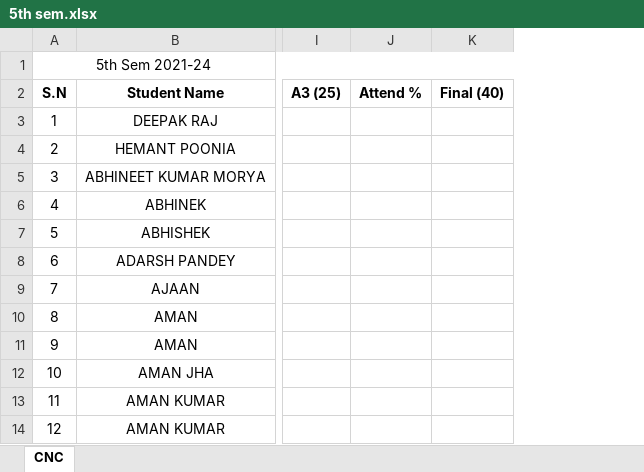
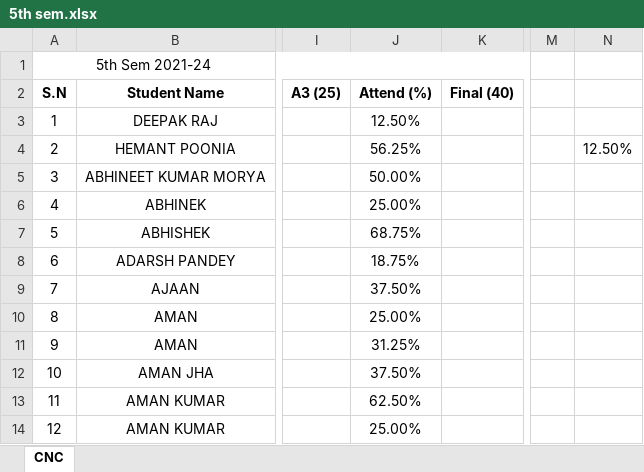
Before and after one commit to mechanicalcodingthunder/MechanicalCodingThunder.github.io, an Excel workbook: Upload/5th sem.xlsx, sheet CNC, drawn as a sheet; only a part is shown, gaps mark what is left out; values as stored, in another font and other column widths than the file's, no borders; conditional formats not drawn; removed rows and columns are numbered as before the commit, all else as after; the diff names each change by its address in the sheet, - before the commit and + after, or states it on an @@ line.

Commit message:
Update 5th sem.xlsx

```diff
--- a/Upload/5th sem.xlsx (sheet CNC)
+++ b/Upload/5th sem.xlsx (sheet CNC)
-column J (Attend %), empty
+column J (Attend (%)), rows 3-14: 12.50% | 56.25% | 50.00% | 25.00% | 68.75% | 18.75% | 37.50% | 25.00% | 31.25% | 37.50% | 62.50% | 25.00%
+column M, empty
+column N, row 4: 12.50%
```
